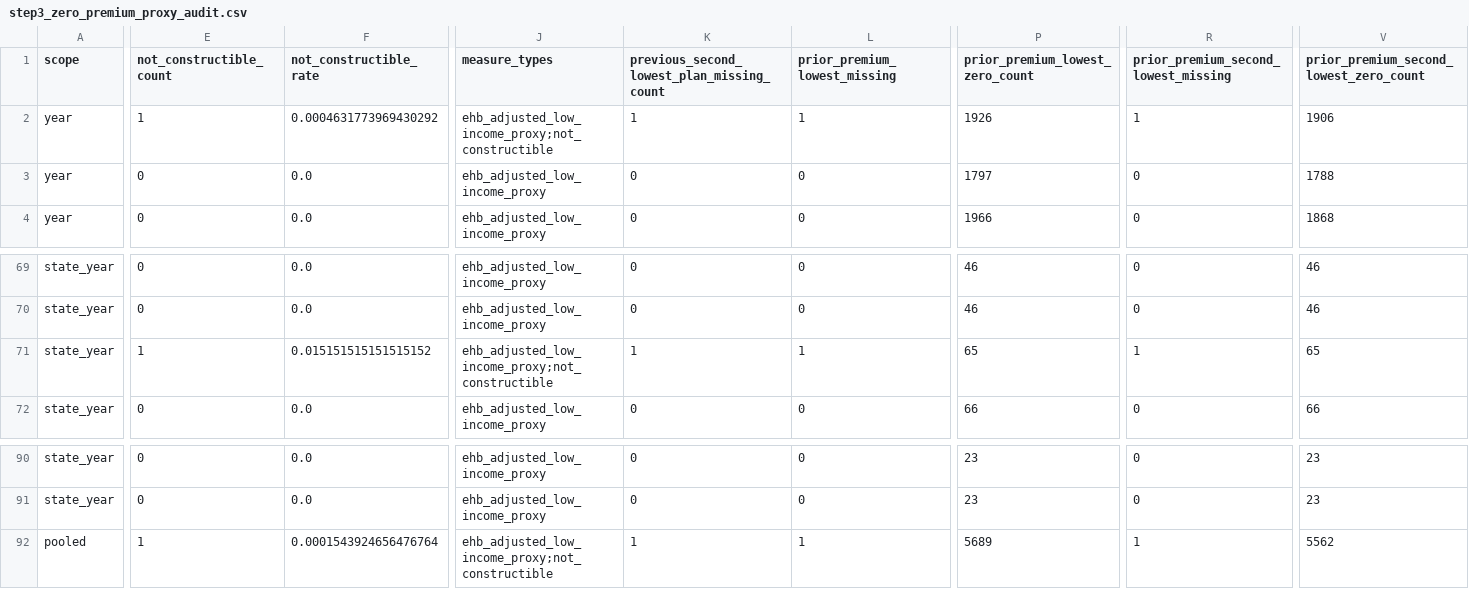
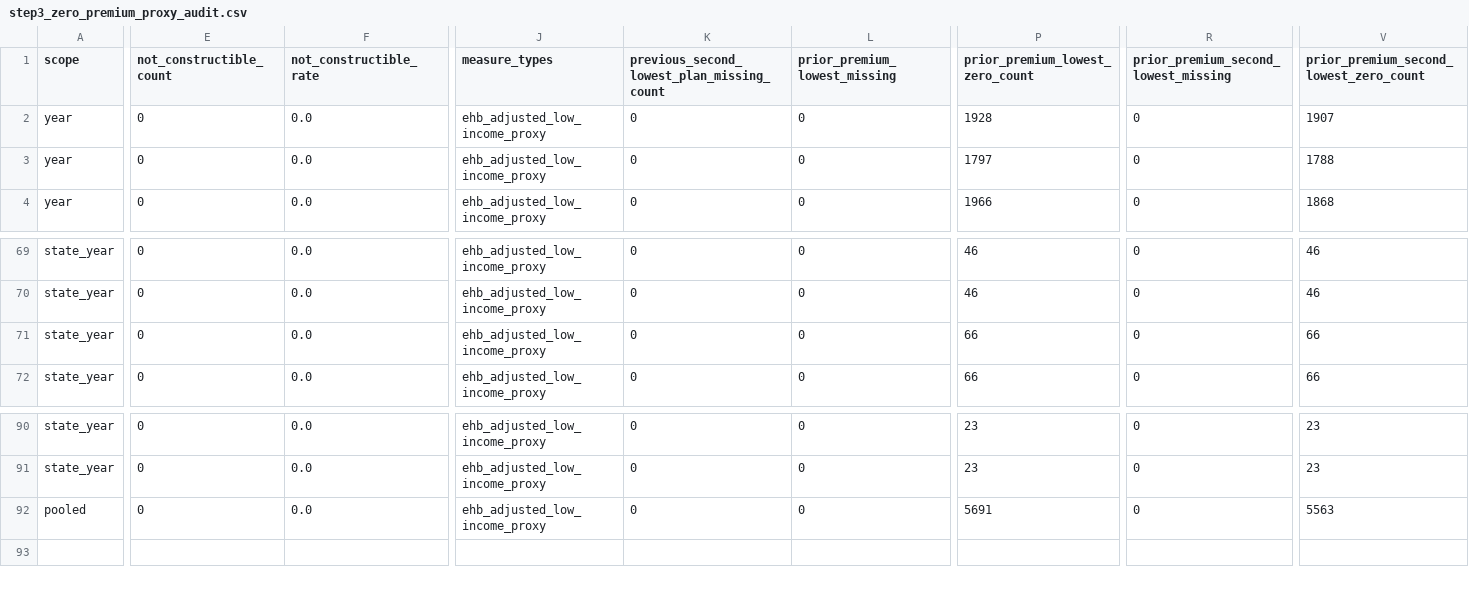
Before and after one commit to teamweiweif/InsuranceStudy, a CSV file: zero_premium_project/outputs/step3_zero_premium_proxy_audit.csv, drawn as a sheet; only a part is shown, gaps mark what is left out; the diff covers the shown part only; the diff names each change by its address in the sheet, - before the commit and + after, or states it on an @@ line.

```diff
--- a/zero_premium_project/outputs/step3_zero_premium_proxy_audit.csv
+++ b/zero_premium_project/outputs/step3_zero_premium_proxy_audit.csv
-E2 (not_constructible_count): 1
+E2 (not_constructible_count): 0
-F2 (not_constructible_rate): 0.0004631773969430292
+F2 (not_constructible_rate): 0.0
-J2 (measure_types): ehb_adjusted_low_income_proxy;not_constructible
+J2 (measure_types): ehb_adjusted_low_income_proxy
-K2: 1
+K2: 0
-L2 (prior_premium_lowest_missing): 1
+L2 (prior_premium_lowest_missing): 0
-P2 (prior_premium_lowest_zero_count): 1926
+P2 (prior_premium_lowest_zero_count): 1928
-R2: 1
+R2: 0
-V2: 1906
+V2: 1907
-E71 (not_constructible_count): 1
+E71 (not_constructible_count): 0
-F71 (not_constructible_rate): 0.015151515151515152
+F71 (not_constructible_rate): 0.0
-J71 (measure_types): ehb_adjusted_low_income_proxy;not_constructible
+J71 (measure_types): ehb_adjusted_low_income_proxy
-K71: 1
+K71: 0
-L71 (prior_premium_lowest_missing): 1
+L71 (prior_premium_lowest_missing): 0
-P71 (prior_premium_lowest_zero_count): 65
+P71 (prior_premium_lowest_zero_count): 66
-R71: 1
+R71: 0
-V71: 65
+V71: 66
-E92 (not_constructible_count): 1
+E92 (not_constructible_count): 0
-F92 (not_constructible_rate): 0.0001543924656476764
+F92 (not_constructible_rate): 0.0
-J92 (measure_types): ehb_adjusted_low_income_proxy;not_constructible
+J92 (measure_types): ehb_adjusted_low_income_proxy
-K92: 1
+K92: 0
-L92 (prior_premium_lowest_missing): 1
+L92 (prior_premium_lowest_missing): 0
-P92 (prior_premium_lowest_zero_count): 5689
+P92 (prior_premium_lowest_zero_count): 5691
-R92: 1
+R92: 0
-V92: 5562
+V92: 5563
```
Also changed, not shown: 86 edited cells elsewhere in this file, zero_premium_project/data/metadata/data_manifest.csv, zero_premium_project/outputs/exposure_universe_sensitivity.csv, 39 other files.
